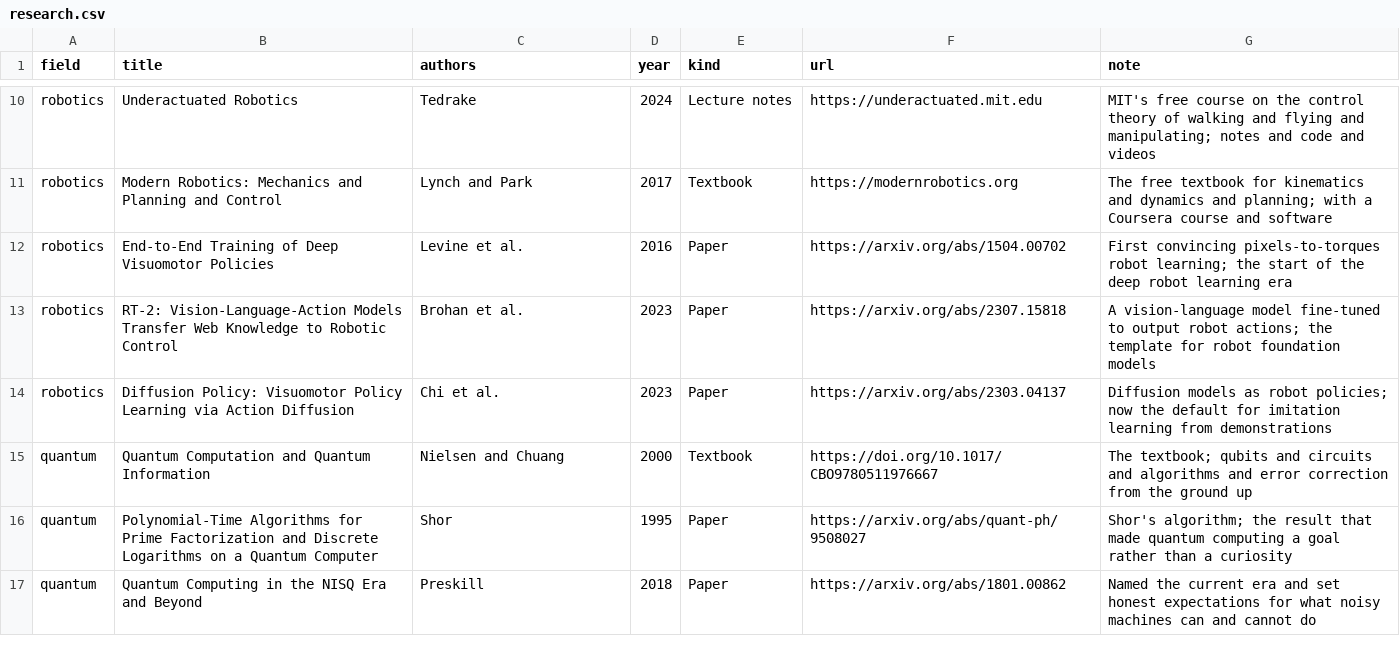
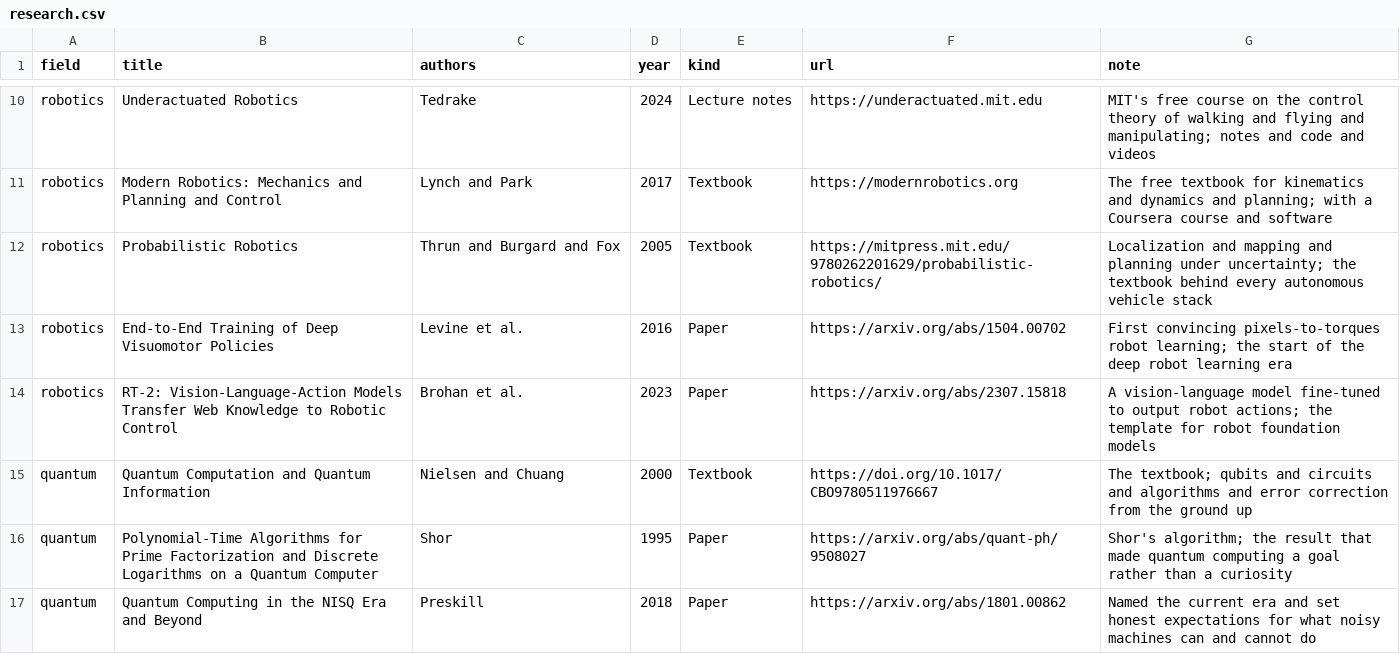
Before and after one commit to andrews0r/advancedtheory, a CSV file: data/research.csv, drawn as a sheet; only a part is shown, gaps mark what is left out; removed rows and columns are numbered as before the commit, all else as after; the diff covers the shown part only; the diff names each change by its address in the sheet, - before the commit and + after, or states it on an @@ line.

```diff
--- a/data/research.csv
+++ b/data/research.csv
+row 12: robotics | Probabilistic Robotics | Thrun and Burgard and Fox | 2005 | Textbook | https://mitpress.mit.edu/9780262201629/probabilistic-robotics/ | Localization and mapping and planning under uncertainty; the textbook behind every autonomous vehicle stack
-row 14: robotics | Diffusion Policy: Visuomotor Policy Learning via Action Diffusion | Chi et al. | 2023 | Paper | https://arxiv.org/abs/2303.04137 | Diffusion models as robot policies; now the default for imitation learning from demonstrations
```
Also changed, not shown: 5 added rows, 5 removed rows and 3 edited cells elsewhere in this file, data/people.csv, 5 other files.
